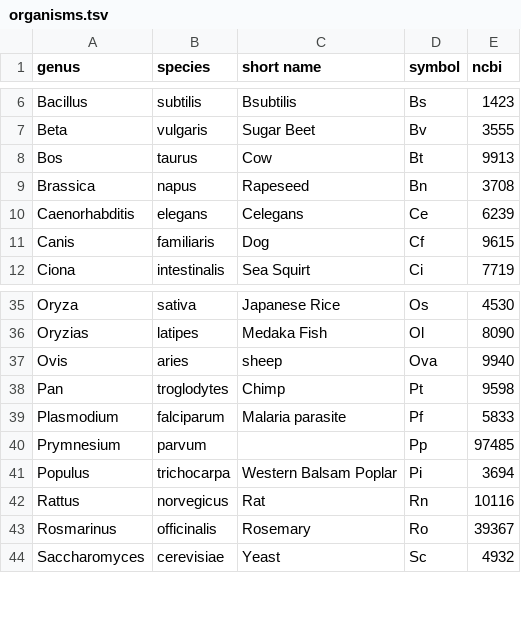
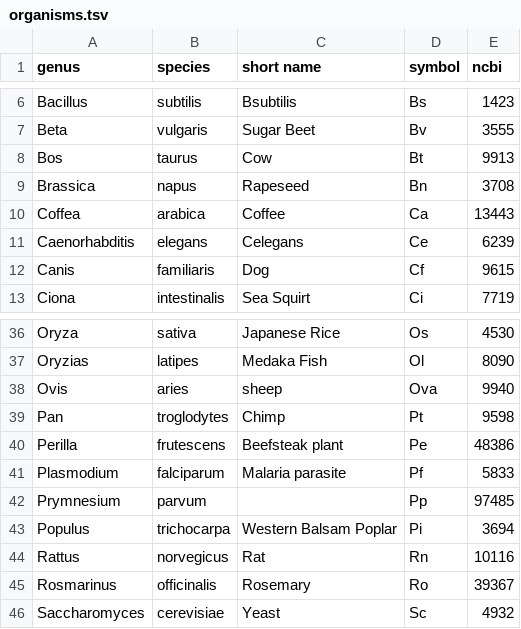
Before and after one commit to bridgedb/datasources, a TSV file: organisms.tsv, drawn as a sheet; only a part is shown, gaps mark what is left out; the diff names each change by its address in the sheet, - before the commit and + after, or states it on an @@ line.

Commit message:
New species

```diff
--- a/organisms.tsv
+++ b/organisms.tsv
+row 10: Coffea | arabica | Coffee | Ca | 13443
+row 40: Perilla | frutescens | Beefsteak plant | Pe | 48386
```
